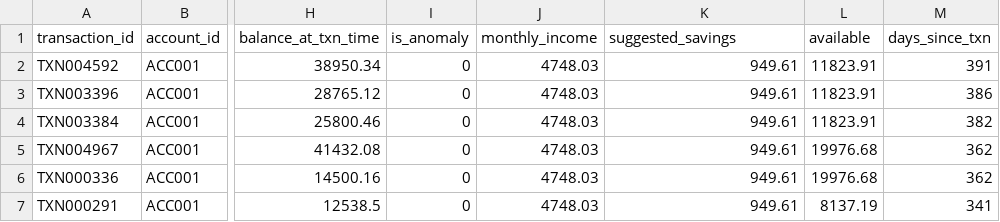
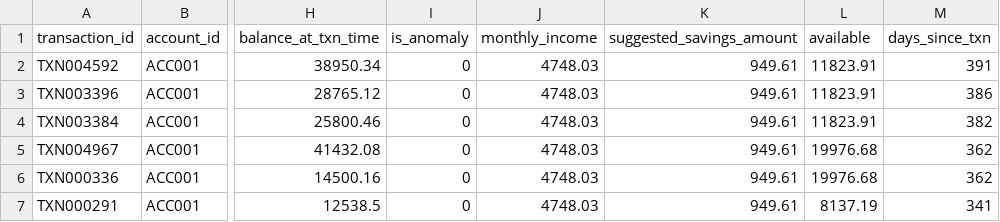
Before and after one commit to NoumiAIMoney/noumi, a CSV file: Back_End/Database/merge_dataset.csv, drawn as a sheet; only a part is shown, gaps mark what is left out; the diff names each change by its address in the sheet, - before the commit and + after, or states it on an @@ line.

Commit message:
change suggested_savings to suggested_savings_amount

```diff
--- a/Back_End/Database/merge_dataset.csv
+++ b/Back_End/Database/merge_dataset.csv
-K1: suggested_savings
+K1: suggested_savings_amount
```
Also changed, not shown: 1 other file.
